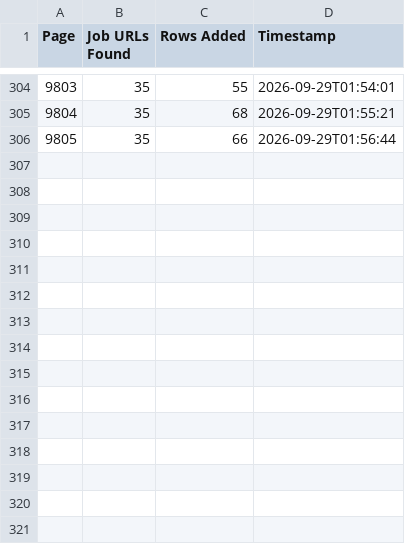
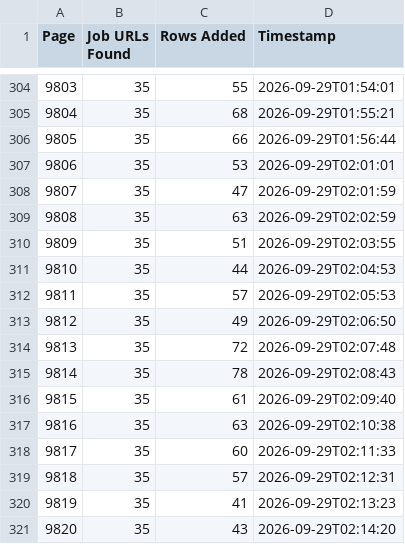
Before and after one commit to liliankason/ng-9501-10000, a CSV file: ng_pages.csv, drawn as a sheet; only a part is shown, gaps mark what is left out.

```diff
--- a/ng_pages.csv
+++ b/ng_pages.csv
@@ -306 +306,16 @@
 9805,35,66,2026-09-29T01:56:44
+9806,35,53,2026-09-29T02:01:01
+9807,35,47,2026-09-29T02:01:59
+9808,35,63,2026-09-29T02:02:59
+9809,35,51,2026-09-29T02:03:55
+9810,35,44,2026-09-29T02:04:53
+9811,35,57,2026-09-29T02:05:53
+9812,35,49,2026-09-29T02:06:50
+9813,35,72,2026-09-29T02:07:48
+9814,35,78,2026-09-29T02:08:43
+9815,35,61,2026-09-29T02:09:40
+9816,35,63,2026-09-29T02:10:38
+9817,35,60,2026-09-29T02:11:33
+9818,35,57,2026-09-29T02:12:31
+9819,35,41,2026-09-29T02:13:23
+9820,35,43,2026-09-29T02:14:20
```
Also changed, not shown: 1 other file.
